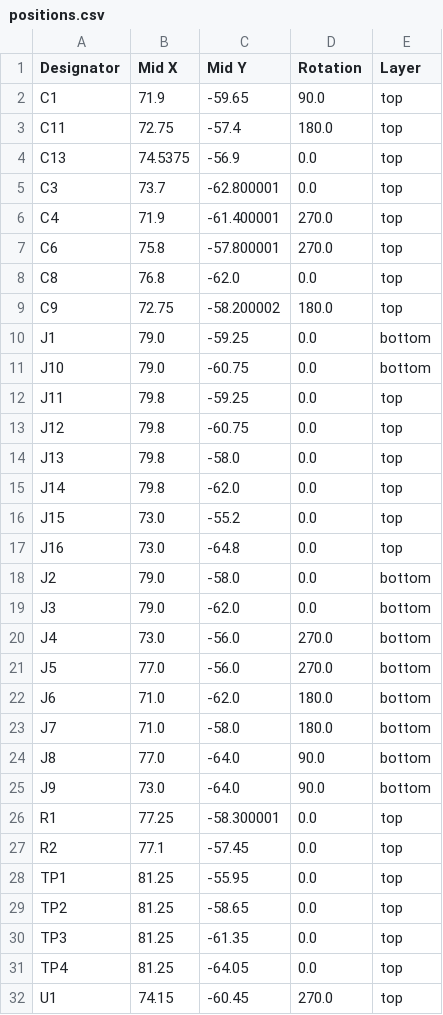
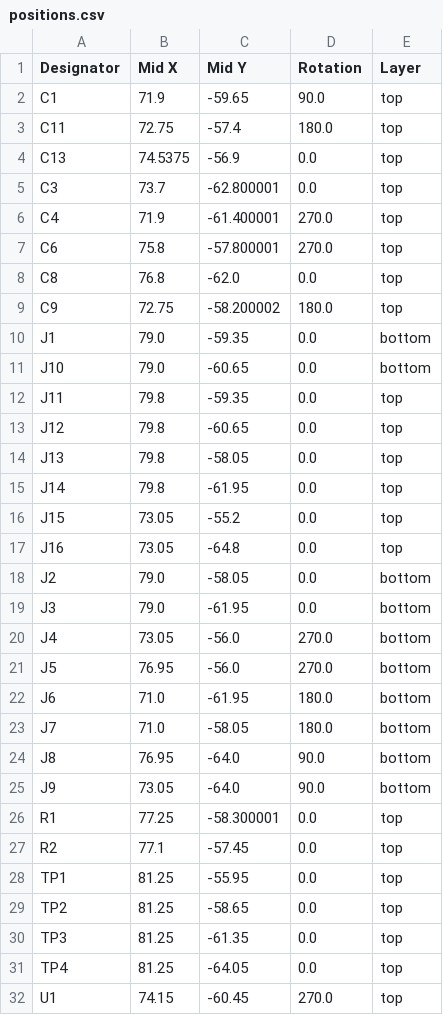
Before and after one commit to XCR1793/Sensored, a CSV file: Embedded/Sensored/production/positions.csv, drawn as a sheet; only a part is shown.

Commit message:
Modified the Pin Positions

```diff
--- a/Embedded/Sensored/production/positions.csv
+++ b/Embedded/Sensored/production/positions.csv
@@ -9,18 +9,18 @@ C8,76.8,-62.0,0.0,top
 C9,72.75,-58.200002,180.0,top
-J1,79.0,-59.25,0.0,bottom
-J10,79.0,-60.75,0.0,bottom
-J11,79.8,-59.25,0.0,top
-J12,79.8,-60.75,0.0,top
-J13,79.8,-58.0,0.0,top
-J14,79.8,-62.0,0.0,top
-J15,73.0,-55.2,0.0,top
-J16,73.0,-64.8,0.0,top
-J2,79.0,-58.0,0.0,bottom
-J3,79.0,-62.0,0.0,bottom
-J4,73.0,-56.0,270.0,bottom
-J5,77.0,-56.0,270.0,bottom
-J6,71.0,-62.0,180.0,bottom
-J7,71.0,-58.0,180.0,bottom
-J8,77.0,-64.0,90.0,bottom
-J9,73.0,-64.0,90.0,bottom
+J1,79.0,-59.35,0.0,bottom
+J10,79.0,-60.65,0.0,bottom
+J11,79.8,-59.35,0.0,top
+J12,79.8,-60.65,0.0,top
+J13,79.8,-58.05,0.0,top
+J14,79.8,-61.95,0.0,top
+J15,73.05,-55.2,0.0,top
+J16,73.05,-64.8,0.0,top
+J2,79.0,-58.05,0.0,bottom
+J3,79.0,-61.95,0.0,bottom
+J4,73.05,-56.0,270.0,bottom
+J5,76.95,-56.0,270.0,bottom
+J6,71.0,-61.95,180.0,bottom
+J7,71.0,-58.05,180.0,bottom
+J8,76.95,-64.0,90.0,bottom
+J9,73.05,-64.0,90.0,bottom
 R1,77.25,-58.300001,0.0,top
```
Also changed, not shown: 15 other files.
